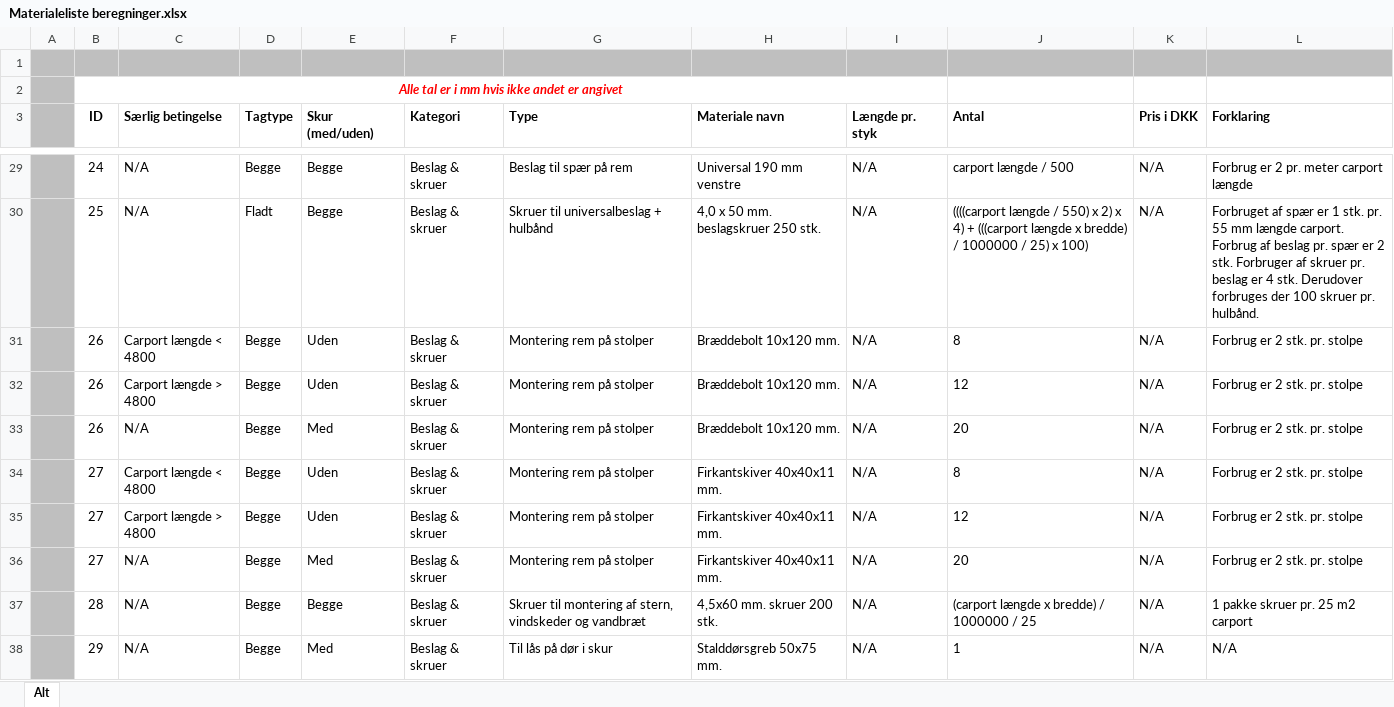
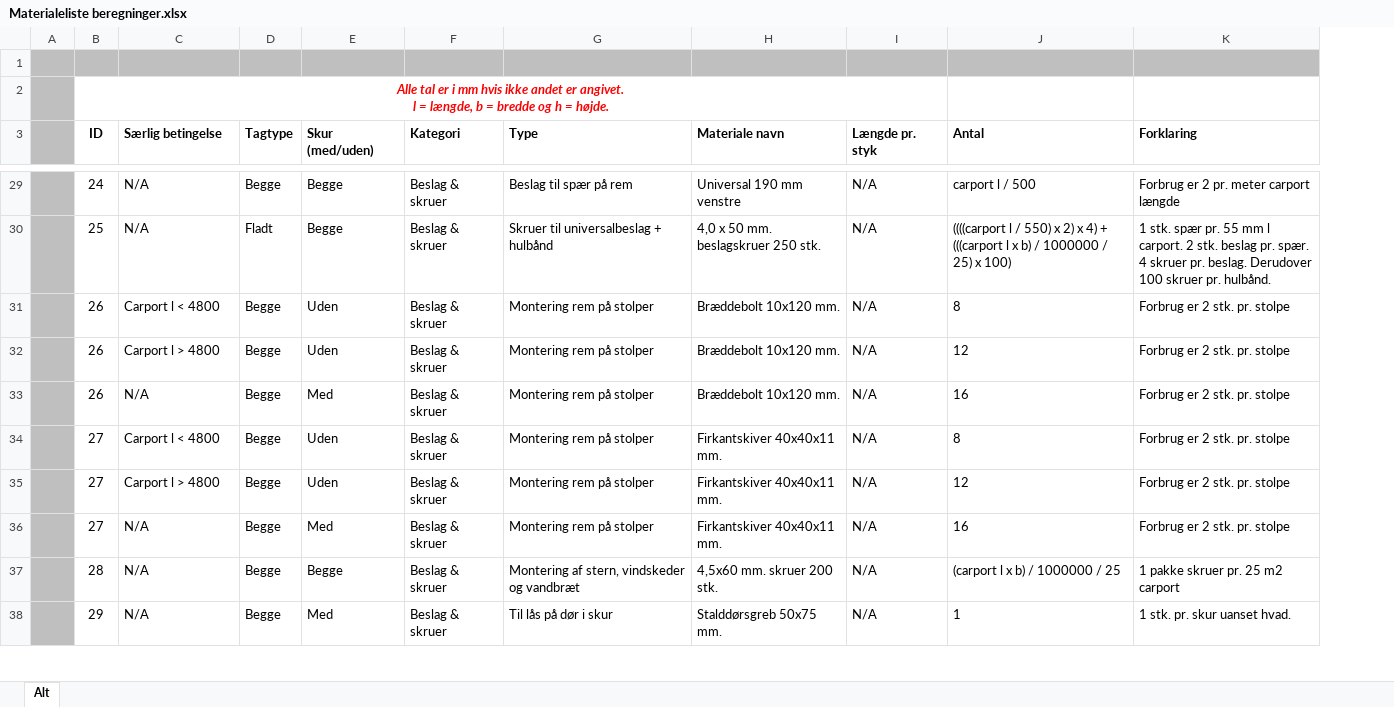
Before and after one commit to Goya90/Fog, an Excel workbook: documents/Materialeliste beregninger.xlsx, sheet Alt, drawn as a sheet; only a part is shown, gaps mark what is left out; values as stored, in another font and other column widths than the file's, no borders; removed rows and columns are numbered as before the commit, all else as after; ↵ is a line break in a cell; the diff covers the shown part only; the diff names each change by its address in the sheet, - before the commit and + after, or states it on an @@ line.

```diff
--- a/documents/Materialeliste beregninger.xlsx (sheet Alt)
+++ b/documents/Materialeliste beregninger.xlsx (sheet Alt)
-column K (Pris i DKK), rows 29-38: all N/A
-B2 (ID): …andet er angivet
+B2 (ID): …andet er angivet. ↵ l = længde, b = bredde og h = højde.
-J29 (Antal): carport længde / 500
+J29 (Antal): carport l / 500
-J30 (Antal): ((((carport længde / 550) x 2) x 4) + (((carport længde x bredde) / 1000000…
+J30 (Antal): ((((carport l / 550) x 2) x 4) + (((carport l x b) / 1000000…
-K30 (Forklaring): Forbruget af spær er 1 stk. pr. 55 mm længde carport. Forbrug af beslag pr. spær er 2 stk. Forbruger af skruer pr. beslag er 4 stk. Derudover forbruges der 100 skruer…
+K30 (Forklaring): 1 stk. spær pr. 55 mm l carport. 2 stk. beslag pr. spær. 4 skruer pr. beslag. Derudover 100 skruer…
-C31 (Særlig betingelse): Carport længde < 4800
+C31 (Særlig betingelse): Carport l < 4800
-C32 (Særlig betingelse): Carport længde > 4800
+C32 (Særlig betingelse): Carport l > 4800
-J33 (Antal): 20
+J33 (Antal): 16
-C34 (Særlig betingelse): Carport længde < 4800
+C34 (Særlig betingelse): Carport l < 4800
-C35 (Særlig betingelse): Carport længde > 4800
+C35 (Særlig betingelse): Carport l > 4800
-J36 (Antal): 20
+J36 (Antal): 16
-G37 (Type): Skruer til montering af stern,…
+G37 (Type): Montering af stern,…
-J37 (Antal): (carport længde x bredde) / 1000000 / 25
+J37 (Antal): (carport l x b) / 1000000 / 25
-K38 (Forklaring): N/A
+K38 (Forklaring): 1 stk. pr. skur uanset hvad.
```
Also changed, not shown: 45 edited cells elsewhere in this sheet, 6 other files.
